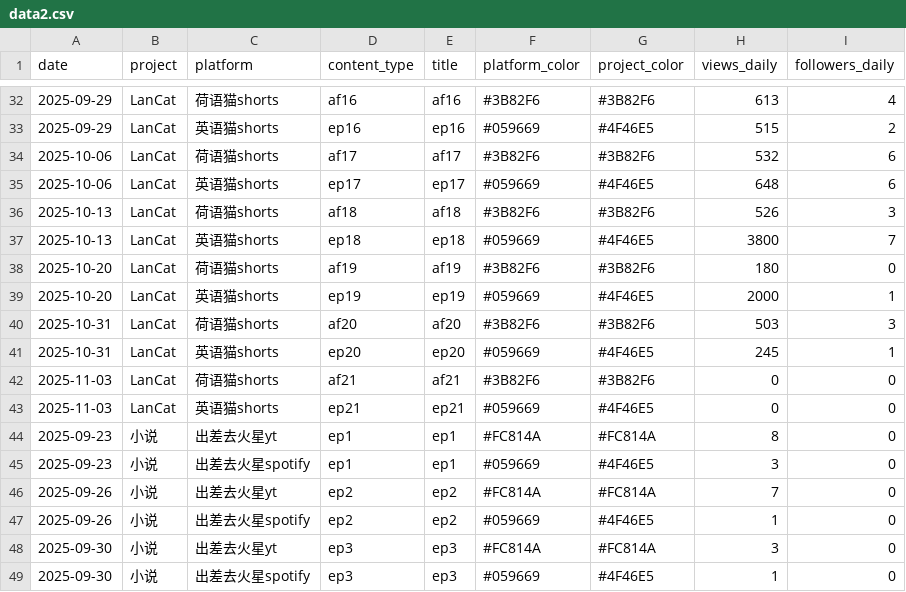
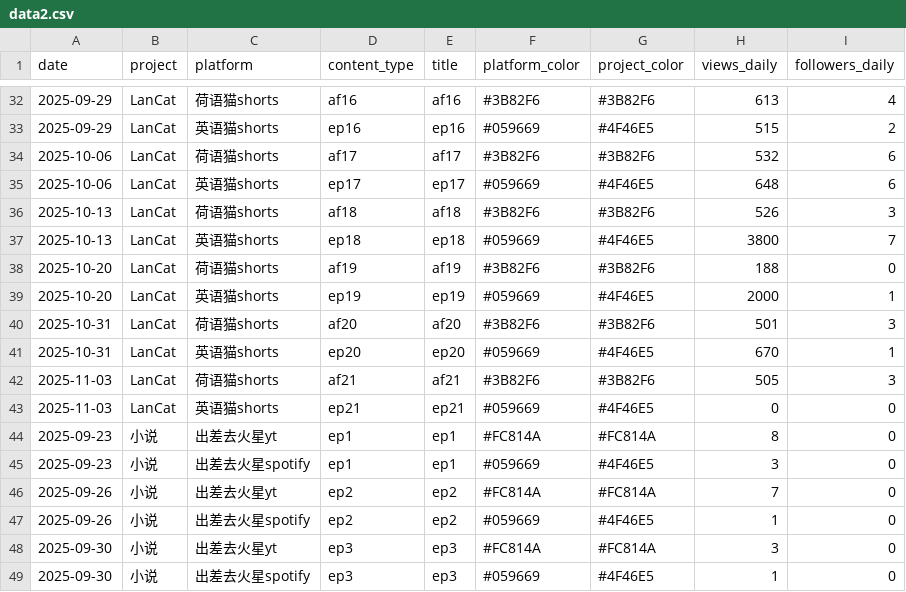
Before and after one commit to cheerzhang/view-tracker, a CSV file: data2.csv, drawn as a sheet; only a part is shown, gaps mark what is left out.

Commit message:
Update data2.csv

```diff
--- a/data2.csv
+++ b/data2.csv
@@ -37,7 +37,7 @@ date, project, platform, content_type, title, platform_color,project_color, view
 2025-10-13,LanCat,英语猫shorts,ep18,ep18,#059669,#4F46E5,3800,7
-2025-10-20,LanCat,荷语猫shorts,af19,af19,#3B82F6,#3B82F6,180,0
+2025-10-20,LanCat,荷语猫shorts,af19,af19,#3B82F6,#3B82F6,188,0
 2025-10-20,LanCat,英语猫shorts,ep19,ep19,#059669,#4F46E5,2000,1
-2025-10-31,LanCat,荷语猫shorts,af20,af20,#3B82F6,#3B82F6,503,3
-2025-10-31,LanCat,英语猫shorts,ep20,ep20,#059669,#4F46E5,245,1
-2025-11-03,LanCat,荷语猫shorts,af21,af21,#3B82F6,#3B82F6,0,0
+2025-10-31,LanCat,荷语猫shorts,af20,af20,#3B82F6,#3B82F6,501,3
+2025-10-31,LanCat,英语猫shorts,ep20,ep20,#059669,#4F46E5,670,1
+2025-11-03,LanCat,荷语猫shorts,af21,af21,#3B82F6,#3B82F6,505,3
 2025-11-03,LanCat,英语猫shorts,ep21,ep21,#059669,#4F46E5,0,0
```
